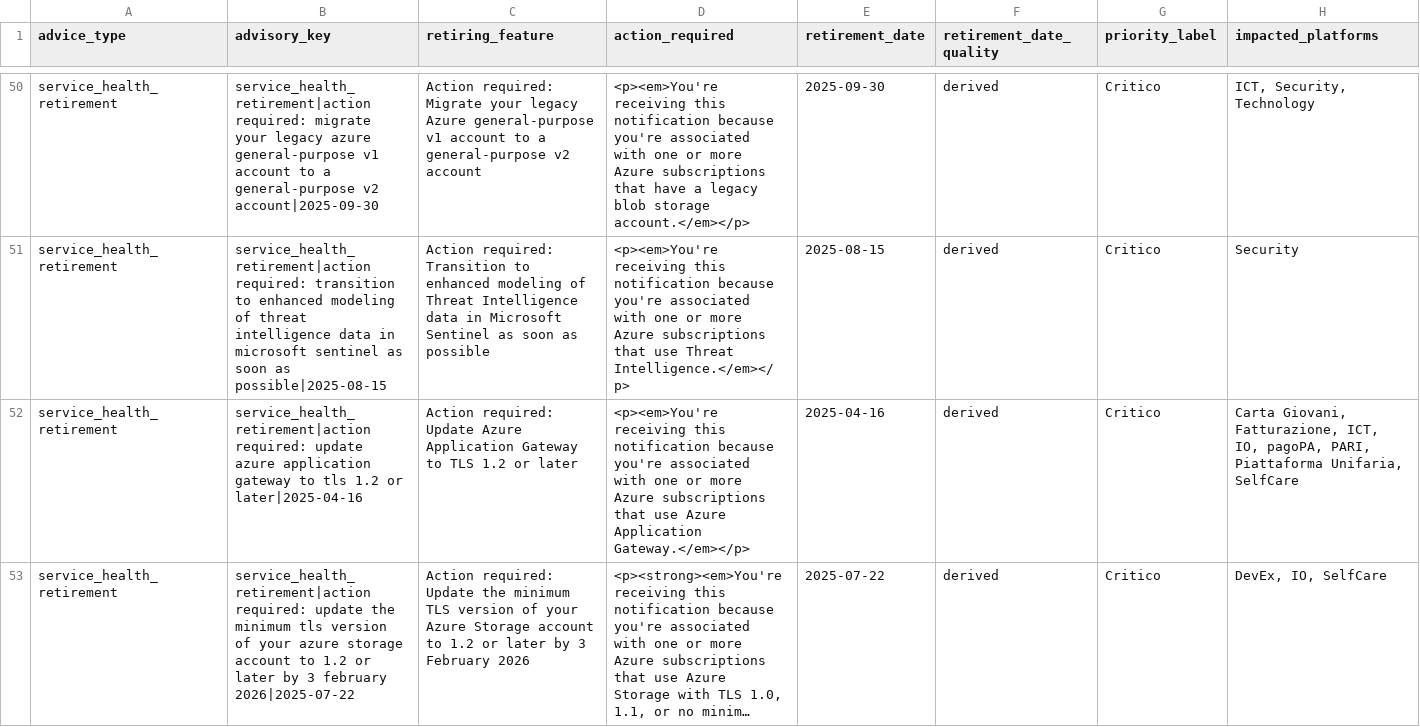
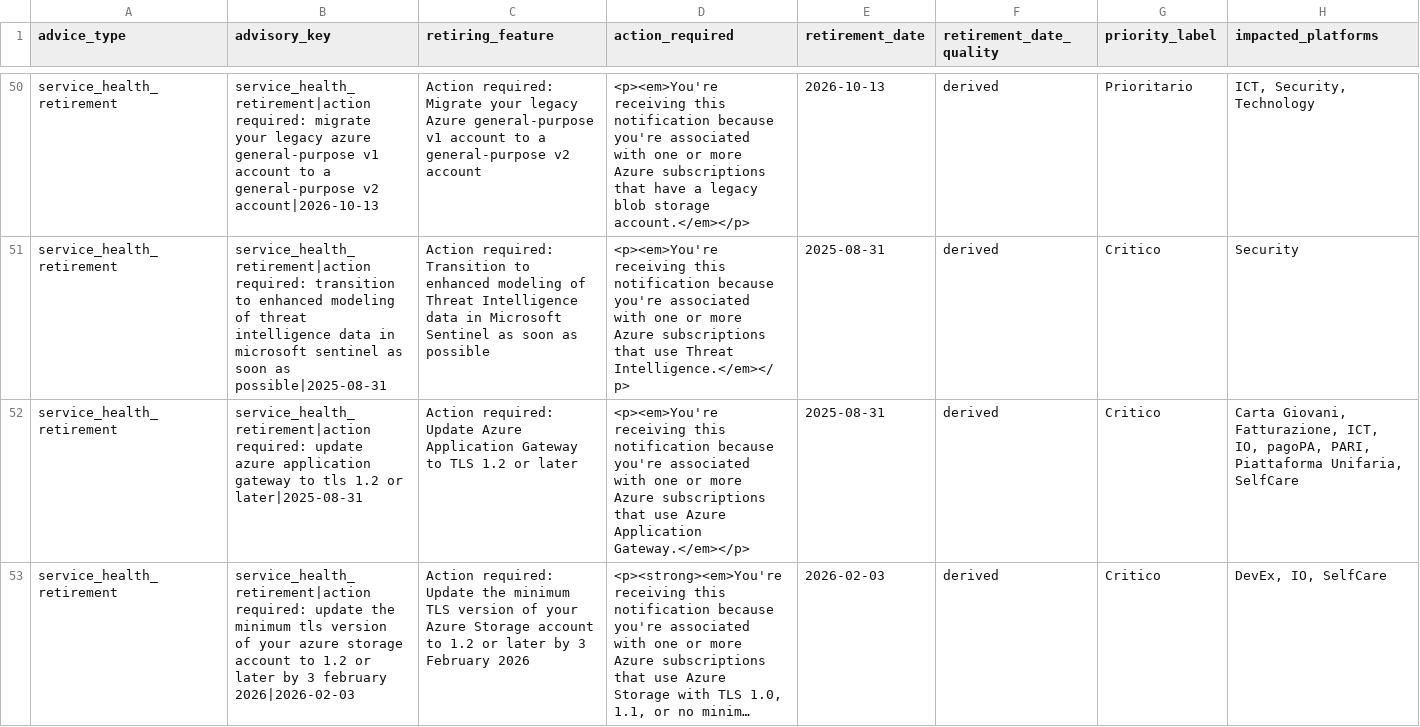
Before and after one commit to pagopa/eng-azure-governance, a TSV file: src/comitato/comitato_azure_retirements/exports/2026/06/02_azure_retirements_aggregate.tsv, drawn as a sheet; only a part is shown, gaps mark what is left out; long unchanged cells end in …; the diff covers the shown part only; the diff names each change by its address in the sheet, - before the commit and + after, or states it on an @@ line.

Commit message:
feat: Enhance service health normalization and extraction of retirement deadlines
- Added functions to extract retirement deadlines from event titles, summaries, and descriptions, prioritizing explicit deadlines over impact dates.
- Implemented date parsing for various date formats using `dateutil.parser`.
- Updated `normalize_service_health_rows` to utilize new date extraction logic, ensuring accurate date handling for service health events.
- Introduced new helper functions to streamline the extraction of impacted services and regions from event data.
- Added tests to verify the correct behavior of new date extraction logic and service-region pairing.

```diff
--- a/src/comitato/comitato_azure_retirements/exports/2026/06/02_azure_retirements_aggregate.tsv
+++ b/src/comitato/comitato_azure_retirements/exports/2026/06/02_azure_retirements_aggregate.tsv
-B50 (advisory_key): …general-purpose v2 account|2025-09-30
+B50 (advisory_key): …general-purpose v2 account|2026-10-13
-E50 (retirement_date): 2025-09-30
+E50 (retirement_date): 2026-10-13
-G50 (priority_label): Critico
+G50 (priority_label): Prioritario
-B51 (advisory_key): …soon as possible|2025-08-15
+B51 (advisory_key): …soon as possible|2025-08-31
-E51 (retirement_date): 2025-08-15
+E51 (retirement_date): 2025-08-31
-B52 (advisory_key): …1.2 or later|2025-04-16
+B52 (advisory_key): …1.2 or later|2025-08-31
-E52 (retirement_date): 2025-04-16
+E52 (retirement_date): 2025-08-31
-B53 (advisory_key): …3 february 2026|2025-07-22
+B53 (advisory_key): …3 february 2026|2026-02-03
-E53 (retirement_date): 2025-07-22
+E53 (retirement_date): 2026-02-03
```
Also changed, not shown: 57 edited cells elsewhere in this file, src/comitato/comitato_azure_retirements/exports/2026/06/03_azure_retirements_slide.tsv, 7 other files.
